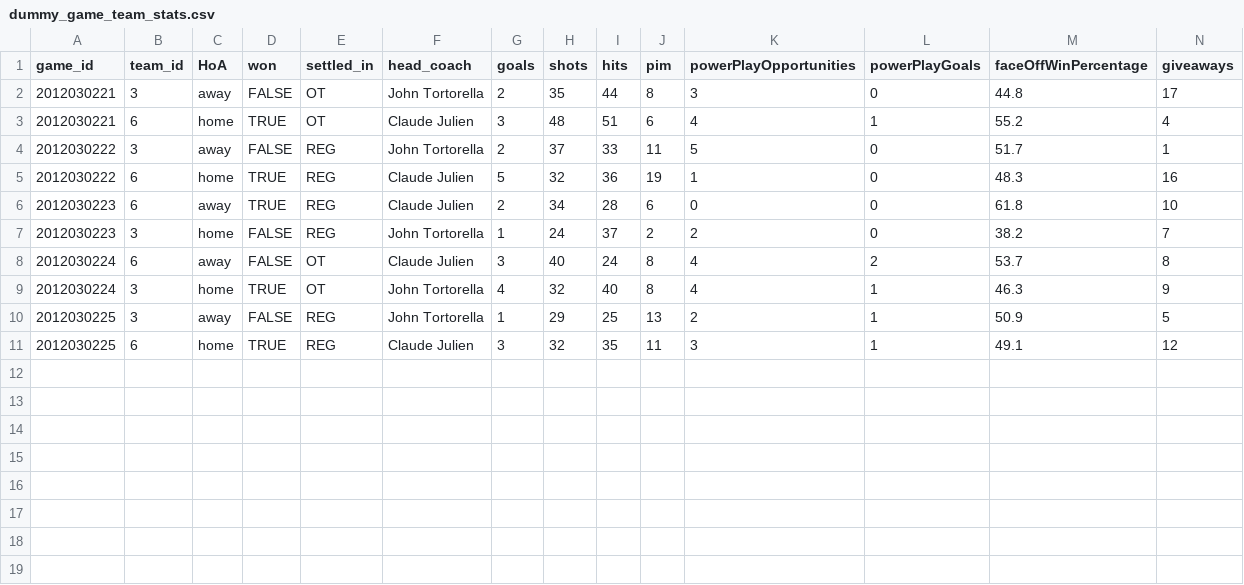
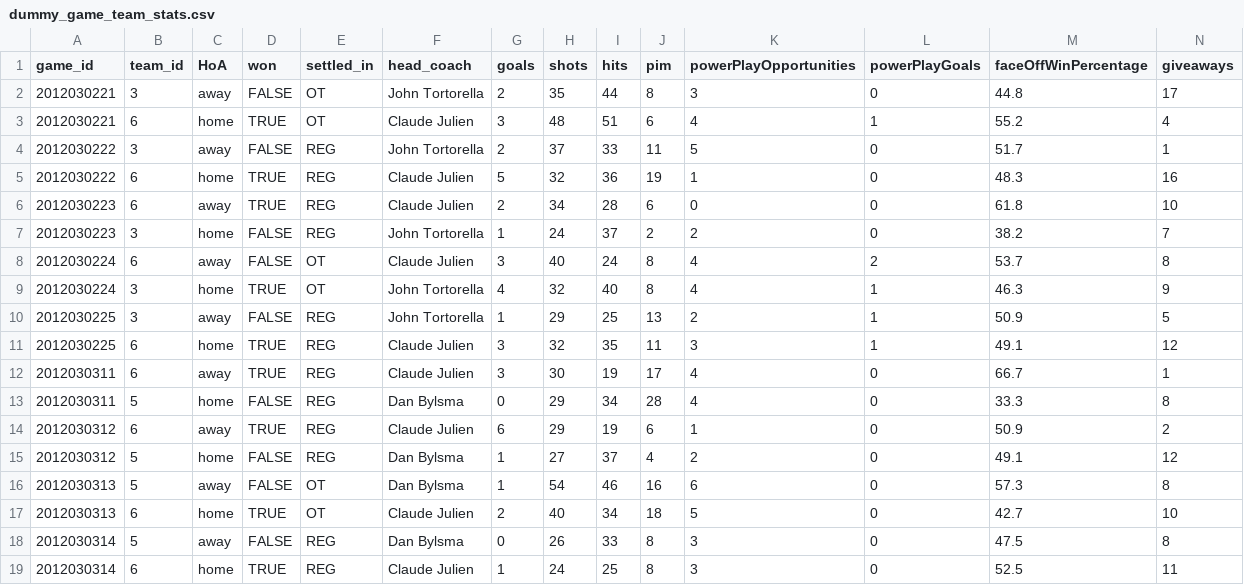
Before and after one commit to evettetelyas/cross_check, a CSV file: dummy_data/dummy_game_team_stats.csv, drawn as a sheet; only a part is shown; rows hold the shown columns only; the diff names each change by its address in the sheet, - before the commit and + after, or states it on an @@ line.

```diff
--- a/dummy_data/dummy_game_team_stats.csv
+++ b/dummy_data/dummy_game_team_stats.csv
+row 12: 2012030311 | 6 | away | TRUE | REG | Claude Julien | 3 | 30 | 19 | 17 | 4 | 0 | 66.7 | 1
+row 13: 2012030311 | 5 | home | FALSE | REG | Dan Bylsma | 0 | 29 | 34 | 28 | 4 | 0 | 33.3 | 8
+row 14: 2012030312 | 6 | away | TRUE | REG | Claude Julien | 6 | 29 | 19 | 6 | 1 | 0 | 50.9 | 2
+row 15: 2012030312 | 5 | home | FALSE | REG | Dan Bylsma | 1 | 27 | 37 | 4 | 2 | 0 | 49.1 | 12
+row 16: 2012030313 | 5 | away | FALSE | OT | Dan Bylsma | 1 | 54 | 46 | 16 | 6 | 0 | 57.3 | 8
+row 17: 2012030313 | 6 | home | TRUE | OT | Claude Julien | 2 | 40 | 34 | 18 | 5 | 0 | 42.7 | 10
+row 18: 2012030314 | 5 | away | FALSE | REG | Dan Bylsma | 0 | 26 | 33 | 8 | 3 | 0 | 47.5 | 8
+row 19: 2012030314 | 6 | home | TRUE | REG | Claude Julien | 1 | 24 | 25 | 8 | 3 | 0 | 52.5 | 11
```
Also changed, not shown: dummy_data/dummy_game.csv, dummy_data/dummy_team_info.csv, 5 other files.
